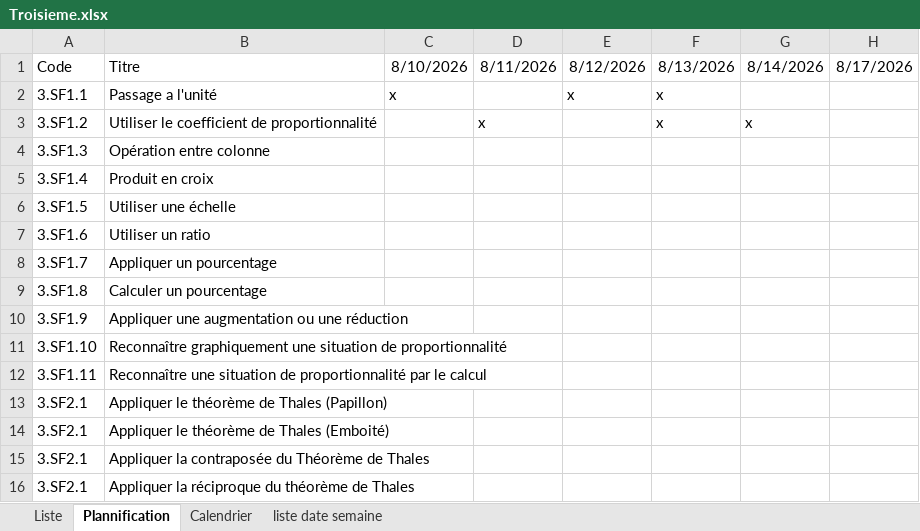
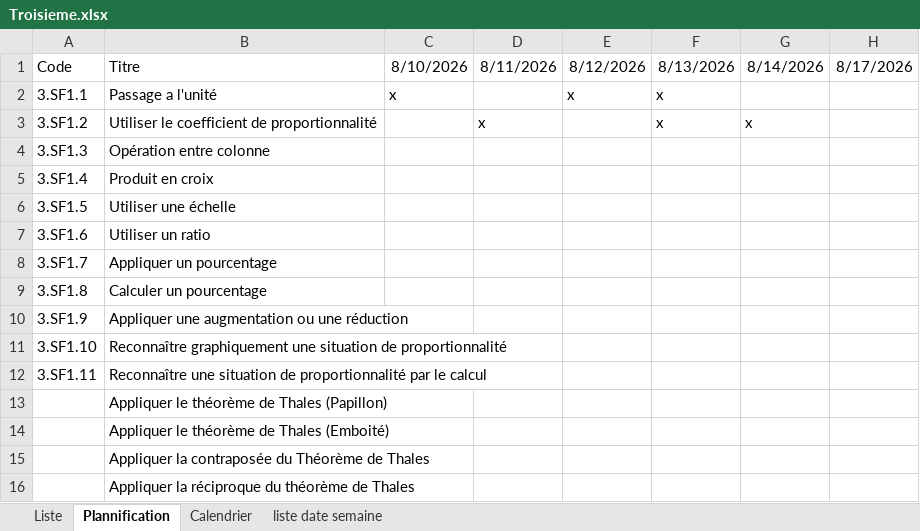
Before and after one commit to Ligne2Maths/Spirale2Maths, an Excel workbook: contenu/Troisieme.xlsx, sheet Plannification, drawn as a sheet; only a part is shown; values as stored, in another font and other column widths than the file's, no borders; the diff names each change by its address in the sheet, - before the commit and + after, or states it on an @@ line.

```diff
--- a/contenu/Troisieme.xlsx (sheet Plannification)
+++ b/contenu/Troisieme.xlsx (sheet Plannification)
-A13:A16: 3.SF2.1
+A13:A16: (empty)
```
Also changed, not shown: sheet Liste.
